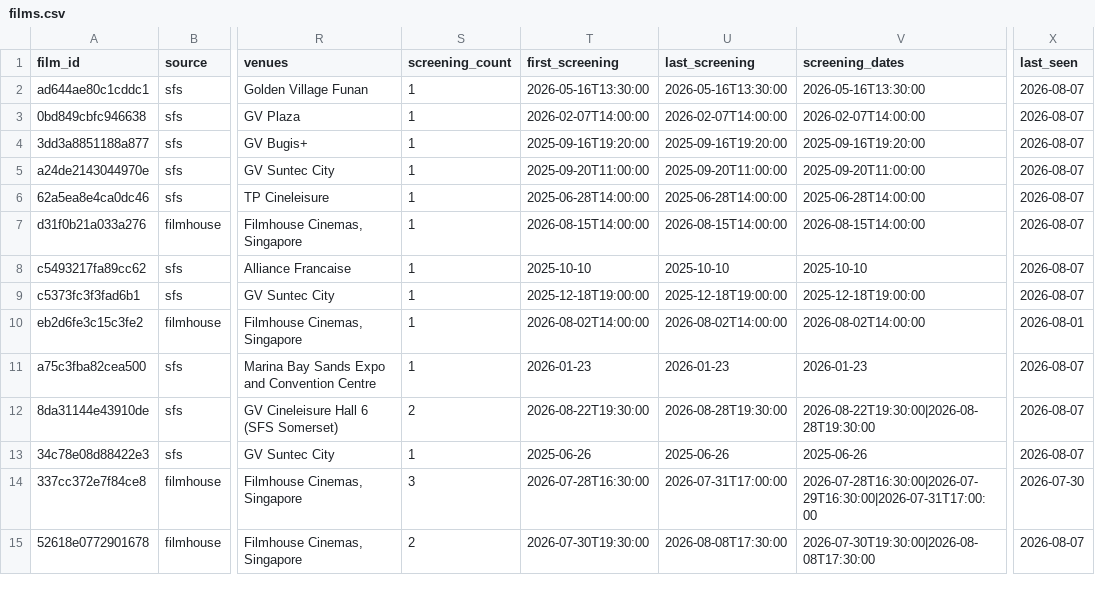
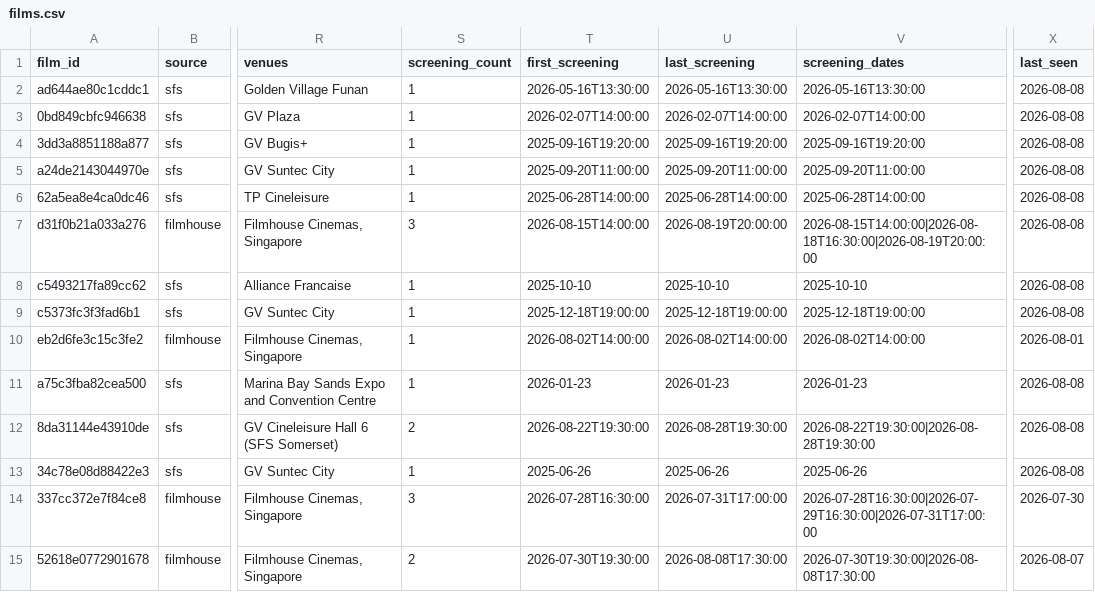
Before and after one commit to F1lmzy/SG-Film-Calendar, a CSV file: data/films.csv, drawn as a sheet; only a part is shown, gaps mark what is left out; the diff covers the shown part only; the diff names each change by its address in the sheet, - before the commit and + after, or states it on an @@ line.

```diff
--- a/data/films.csv
+++ b/data/films.csv
-X2:X9 (last_seen): 2026-08-07
+X2:X9 (last_seen): 2026-08-08
-S7 (screening_count): 1
+S7 (screening_count): 3
-U7 (last_screening): 2026-08-15T14:00:00
+U7 (last_screening): 2026-08-19T20:00:00
-V7 (screening_dates): 2026-08-15T14:00:00
+V7 (screening_dates): 2026-08-15T14:00:00|2026-08-18T16:30:00|2026-08-19T20:00:00
-X11:X13 (last_seen): 2026-08-07
+X11:X13 (last_seen): 2026-08-08
```
Also changed, not shown: 1 added row and 130 edited cells elsewhere in this file.
